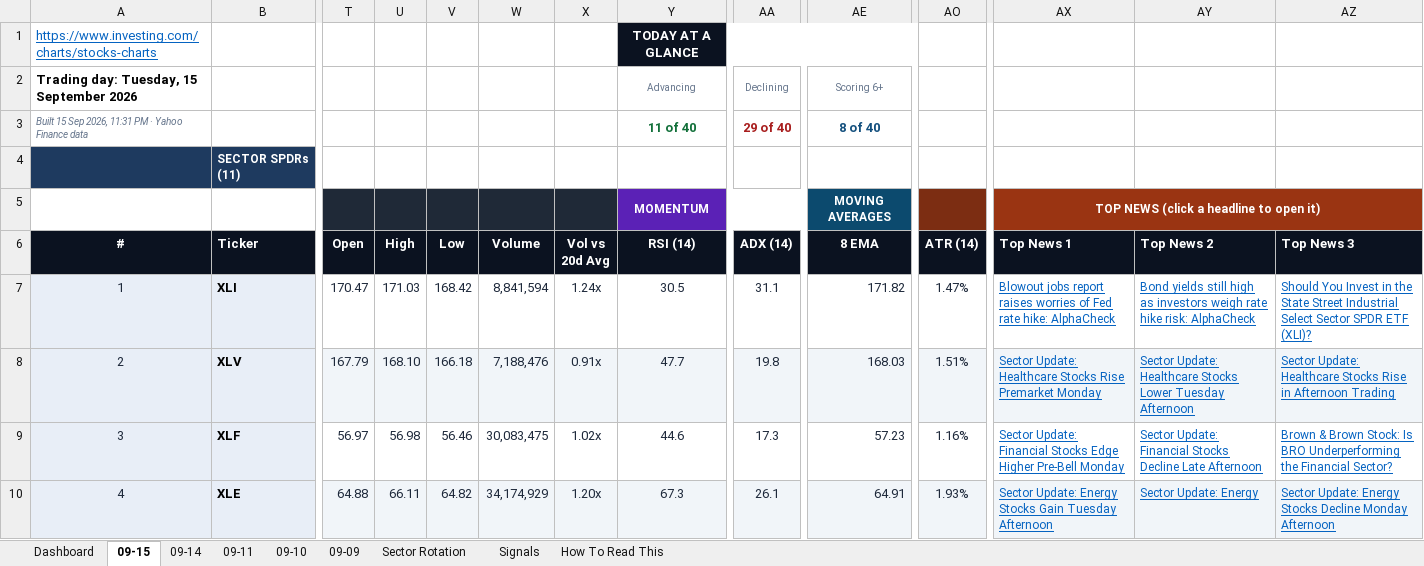
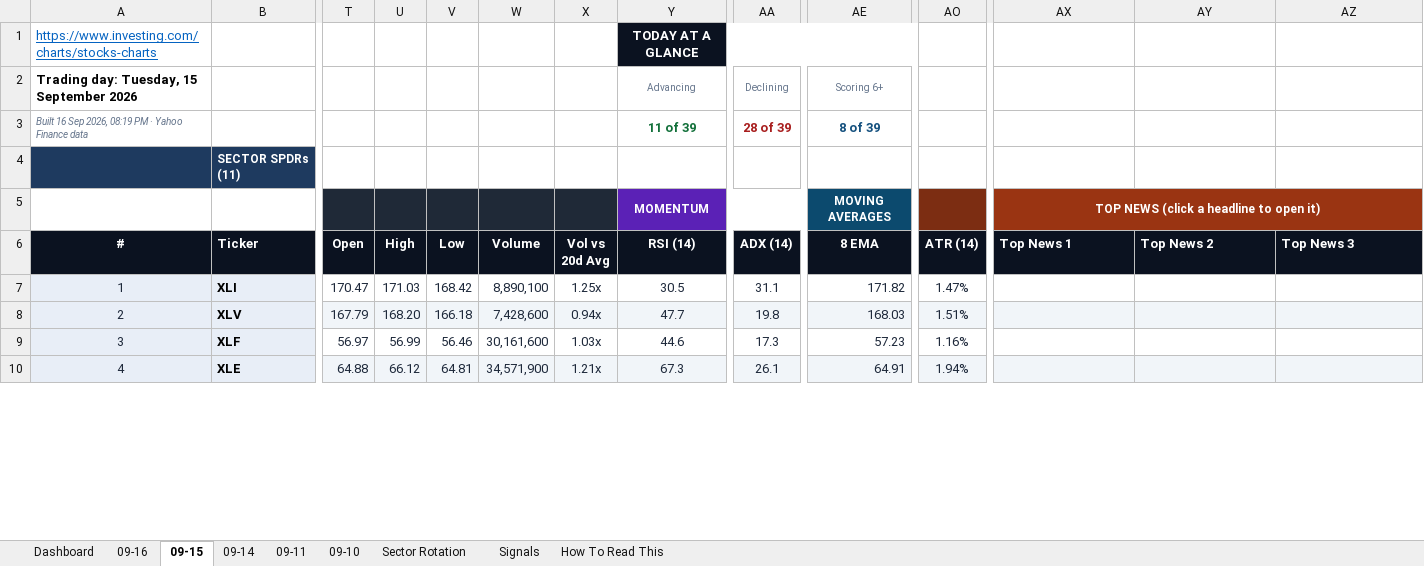
Before and after one commit to GeoWizard4645/Stock-Analysis-for-my-Grandpa, an Excel workbook: docs/data/latest.xlsx, sheet 09-15, drawn as a sheet; only a part is shown, gaps mark what is left out; values as stored, in another font and other column widths than the file's, no borders; conditional formats not drawn; the diff covers the shown part only; the diff names each change by its address in the sheet, - before the commit and + after, or states it on an @@ line.

```diff
--- a/docs/data/latest.xlsx (sheet 09-15)
+++ b/docs/data/latest.xlsx (sheet 09-15)
-sheet tab: 09-09
+sheet tab: 09-16
-A3 (#): Built 15 Sep 2026, 11:31 PM ·…
+A3 (#): Built 16 Sep 2026, 08:19 PM ·…
-Y3 (RSI (14)): 11 of 40
+Y3 (RSI (14)): 11 of 39
-AA3 (ADX (14)): 29 of 40
+AA3 (ADX (14)): 28 of 39
-AE3 (8 EMA): 8 of 40
+AE3 (8 EMA): 8 of 39
-W7 (Volume): 8,841,594
+W7 (Volume): 8,890,100
-X7 (Vol vs 20d Avg): 1.24x
+X7 (Vol vs 20d Avg): 1.25x
-AX7 (Top News 1): Blowout jobs report raises worries of Fed rate hike: AlphaCheck
+AX7 (Top News 1): (empty)
-AY7 (Top News 2): Bond yields still high as investors weigh rate hike risk: AlphaCheck
+AY7 (Top News 2): (empty)
-AZ7 (Top News 3): Should You Invest in the State Street Industrial Select Sector SPDR ETF (XLI)?
+AZ7 (Top News 3): (empty)
-U8 (High): 168.10
+U8 (High): 168.20
-W8 (Volume): 7,188,476
+W8 (Volume): 7,428,600
-X8 (Vol vs 20d Avg): 0.91x
+X8 (Vol vs 20d Avg): 0.94x
-AX8 (Top News 1): Sector Update: Healthcare Stocks Rise Premarket Monday
+AX8 (Top News 1): (empty)
-AY8 (Top News 2): Sector Update: Healthcare Stocks Lower Tuesday Afternoon
+AY8 (Top News 2): (empty)
-AZ8 (Top News 3): Sector Update: Healthcare Stocks Rise in Afternoon Trading
+AZ8 (Top News 3): (empty)
-U9 (High): 56.98
+U9 (High): 56.99
-W9 (Volume): 30,083,475
+W9 (Volume): 30,161,600
-X9 (Vol vs 20d Avg): 1.02x
+X9 (Vol vs 20d Avg): 1.03x
-AX9 (Top News 1): Sector Update: Financial Stocks Edge Higher Pre-Bell Monday
+AX9 (Top News 1): (empty)
-AY9 (Top News 2): Sector Update: Financial Stocks Decline Late Afternoon
+AY9 (Top News 2): (empty)
-AZ9 (Top News 3): Brown & Brown Stock: Is BRO Underperforming the Financial Sector?
+AZ9 (Top News 3): (empty)
-U10 (High): 66.11
+U10 (High): 66.12
-V10 (Low): 64.82
+V10 (Low): 64.81
-W10 (Volume): 34,174,929
+W10 (Volume): 34,571,900
-X10 (Vol vs 20d Avg): 1.20x
+X10 (Vol vs 20d Avg): 1.21x
-AO10 (ATR (14)): 1.93%
+AO10 (ATR (14)): 1.94%
-AX10 (Top News 1): Sector Update: Energy Stocks Gain Tuesday Afternoon
+AX10 (Top News 1): (empty)
-AY10 (Top News 2): Sector Update: Energy
+AY10 (Top News 2): (empty)
-AZ10 (Top News 3): Sector Update: Energy Stocks Decline Monday Afternoon
+AZ10 (Top News 3): (empty)
```
Also changed, not shown: 1 added row, 1 removed row and 217 edited cells elsewhere in this sheet, sheet Dashboard, sheet Signals, sheet Sector Rotation, sheet 09-11, sheet 09-14, sheet 09-10, 1 other file.
